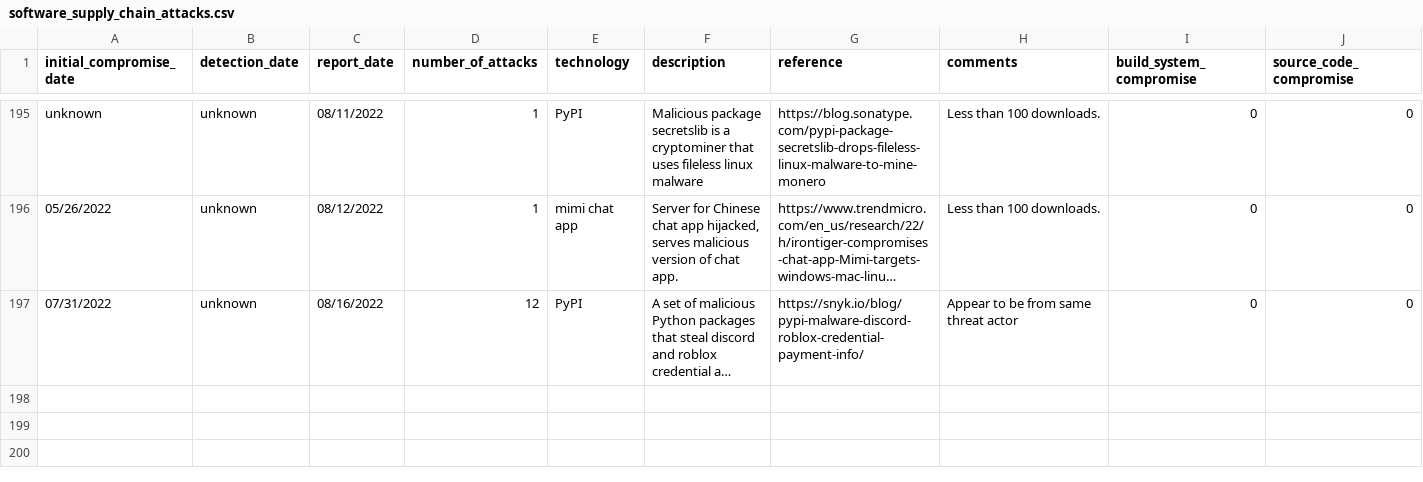
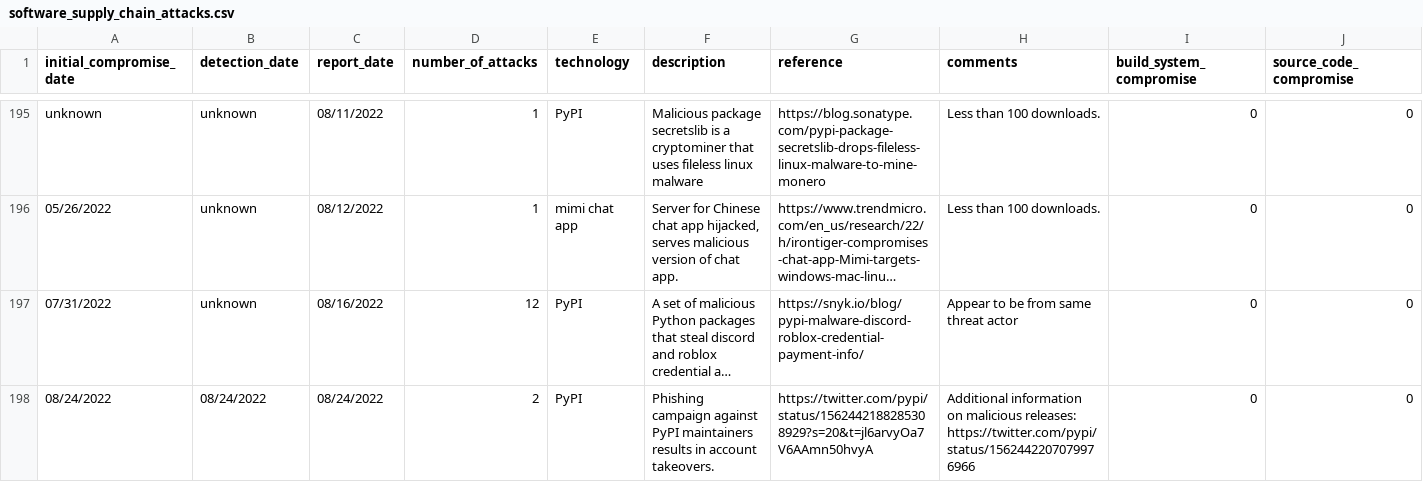
Before and after one commit to Open-Source-Software-Neighborhood-Watch/software-supply-chain-compromises, a CSV file: software_supply_chain_attacks.csv, drawn as a sheet; only a part is shown, gaps mark what is left out; long unchanged cells end in …; rows hold the shown columns only; the diff names each change by its address in the sheet, - before the commit and + after, or states it on an @@ line.

Commit message:
Add phishing campaign against PyPI maintainers

```diff
--- a/software_supply_chain_attacks.csv
+++ b/software_supply_chain_attacks.csv
+row 198: 08/24/2022 | 08/24/2022 | 08/24/2022 | 2 | PyPI | Phishing campaign against PyPI maintainers results in account takeovers. | https://twitter.com/pypi/status/1562442188285308929?s=20&t=jl6arvyOa7V6AAmn50hvyA | Additional information on malicious releases: https://twitter.com/pypi/status/1562442207079976966 | 0 | 0
```
